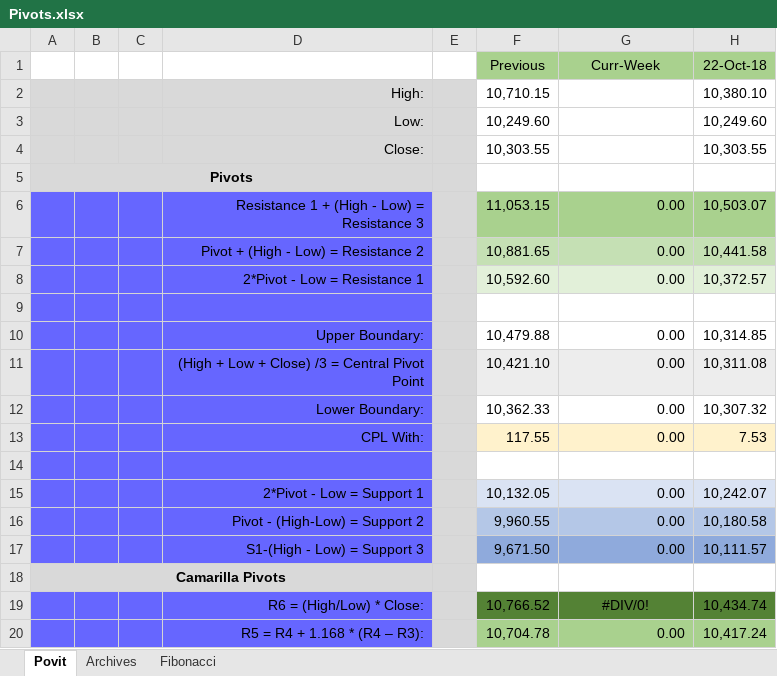
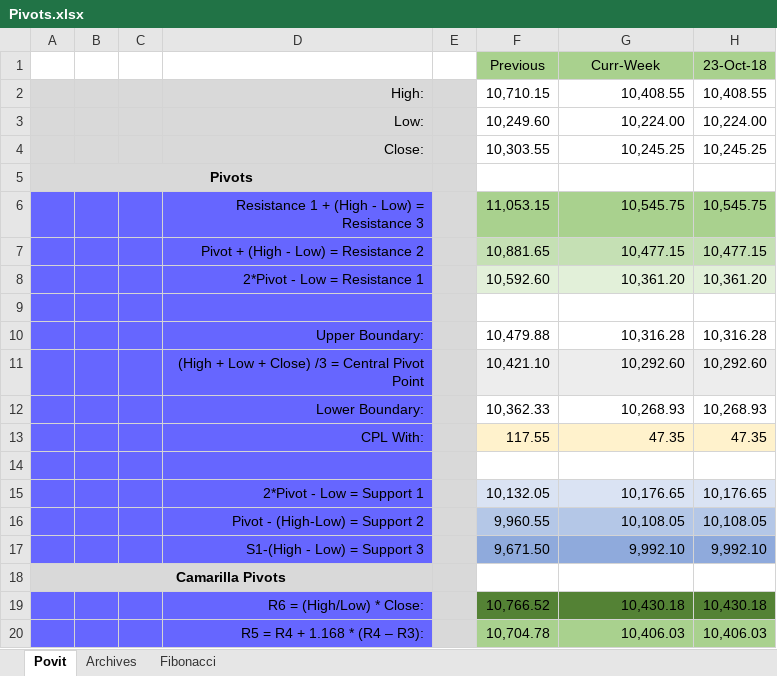
Before and after one commit to anbumaran/stocks, an Excel workbook: Pivots.xlsx, sheet Povit, drawn as a sheet; only a part is shown; values as stored, in another font and other column widths than the file's, no borders; the diff covers the shown part only; the diff names each change by its address in the sheet, - before the commit and + after, or states it on an @@ line.

```diff
--- a/Pivots.xlsx (sheet Povit)
+++ b/Pivots.xlsx (sheet Povit)
-H1: 22-Oct-18
+H1: 23-Oct-18
-G2 (Curr-Week): (empty)
+G2 (Curr-Week): 10,408.55
-H2 (23-Oct-18): 10,380.10
+H2 (23-Oct-18): 10,408.55
-G3 (Curr-Week): (empty)
+G3 (Curr-Week): 10,224.00
-H3 (23-Oct-18): 10,249.60
+H3 (23-Oct-18): 10,224.00
-G4 (Curr-Week): (empty)
+G4 (Curr-Week): 10,245.25
-H4 (23-Oct-18): 10,303.55
+H4 (23-Oct-18): 10,245.25
-G6 (Curr-Week): 0.00
+G6 (Curr-Week): 10,545.75
-H6 (23-Oct-18): 10,503.07
+H6 (23-Oct-18): 10,545.75
-G7 (Curr-Week): 0.00
+G7 (Curr-Week): 10,477.15
-H7 (23-Oct-18): 10,441.58
+H7 (23-Oct-18): 10,477.15
-G8 (Curr-Week): 0.00
+G8 (Curr-Week): 10,361.20
-H8 (23-Oct-18): 10,372.57
+H8 (23-Oct-18): 10,361.20
-G10 (Curr-Week): 0.00
+G10 (Curr-Week): 10,316.28
-H10 (23-Oct-18): 10,314.85
+H10 (23-Oct-18): 10,316.28
-G11 (Curr-Week): 0.00
+G11 (Curr-Week): 10,292.60
-H11 (23-Oct-18): 10,311.08
+H11 (23-Oct-18): 10,292.60
-G12 (Curr-Week): 0.00
+G12 (Curr-Week): 10,268.93
-H12 (23-Oct-18): 10,307.32
+H12 (23-Oct-18): 10,268.93
-G13 (Curr-Week): 0.00
+G13 (Curr-Week): 47.35
-H13 (23-Oct-18): 7.53
+H13 (23-Oct-18): 47.35
-G15 (Curr-Week): 0.00
+G15 (Curr-Week): 10,176.65
-H15 (23-Oct-18): 10,242.07
+H15 (23-Oct-18): 10,176.65
-G16 (Curr-Week): 0.00
+G16 (Curr-Week): 10,108.05
-H16 (23-Oct-18): 10,180.58
+H16 (23-Oct-18): 10,108.05
-G17 (Curr-Week): 0.00
+G17 (Curr-Week): 9,992.10
-H17 (23-Oct-18): 10,111.57
+H17 (23-Oct-18): 9,992.10
-G19 (Curr-Week): #DIV/0!
+G19 (Curr-Week): 10,430.18
-G19 alignment: center
+G19 alignment: right
-H19 (23-Oct-18): 10,434.74
+H19 (23-Oct-18): 10,430.18
-G20 (Curr-Week): 0.00
+G20 (Curr-Week): 10,406.03
-H20 (23-Oct-18): 10,417.24
+H20 (23-Oct-18): 10,406.03
```
Also changed, not shown: 47 edited cells and cell formats elsewhere in this sheet, sheet Fibonacci, sheet Archives.
